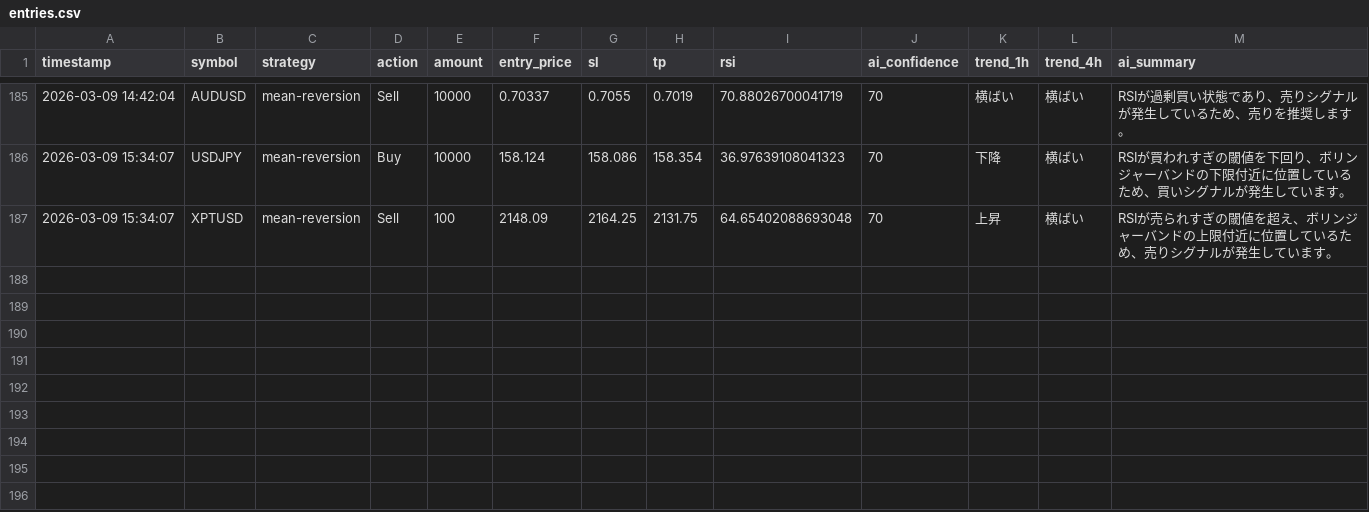
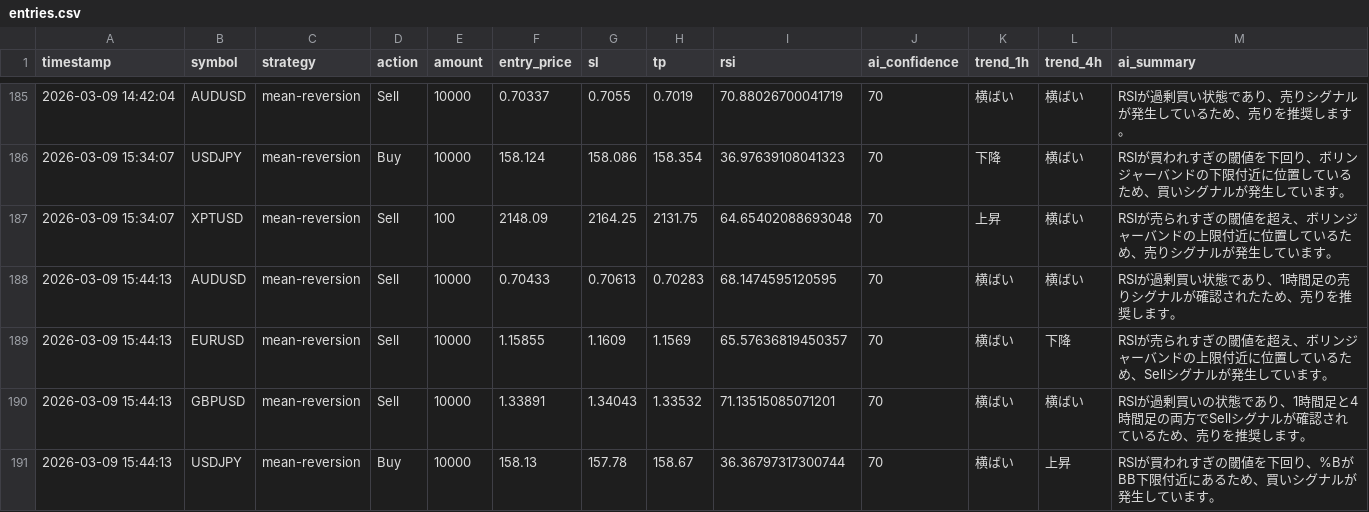
Before and after one commit to tanakahikari-pikka/ai-trading, a CSV file: logs/entries.csv, drawn as a sheet; only a part is shown, gaps mark what is left out; the diff names each change by its address in the sheet, - before the commit and + after, or states it on an @@ line.

```diff
--- a/logs/entries.csv
+++ b/logs/entries.csv
+row 188: 2026-03-09 15:44:13 | AUDUSD | mean-reversion | Sell | 10000 | 0.70433 | 0.70613 | 0.70283 | 68.1474595120595 | 70 | 横ばい | 横ばい | RSIが過剰買い状態であり、1時間足の売りシグナルが確認されたため、売りを推奨します。
+row 189: 2026-03-09 15:44:13 | EURUSD | mean-reversion | Sell | 10000 | 1.15855 | 1.1609 | 1.1569 | 65.57636819450357 | 70 | 横ばい | 下降 | RSIが売られすぎの閾値を超え、ボリンジャーバンドの上限付近に位置しているため、Sellシグナルが発生しています。
+row 190: 2026-03-09 15:44:13 | GBPUSD | mean-reversion | Sell | 10000 | 1.33891 | 1.34043 | 1.33532 | 71.13515085071201 | 70 | 横ばい | 横ばい | RSIが過剰買いの状態であり、1時間足と4時間足の両方でSellシグナルが確認されているため、売りを推奨します。
+row 191: 2026-03-09 15:44:13 | USDJPY | mean-reversion | Buy | 10000 | 158.13 | 157.78 | 158.67 | 36.36797317300744 | 70 | 横ばい | 上昇 | RSIが買われすぎの閾値を下回り、%BがBB下限付近にあるため、買いシグナルが発生しています。
```
Also changed, not shown: 1 other file.
